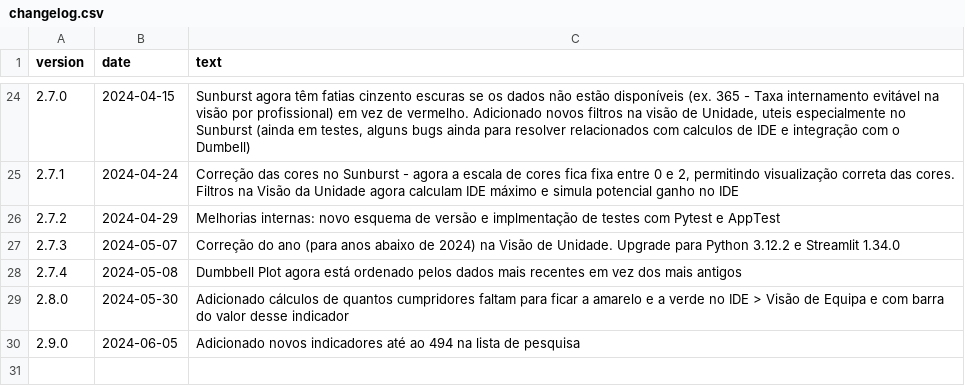
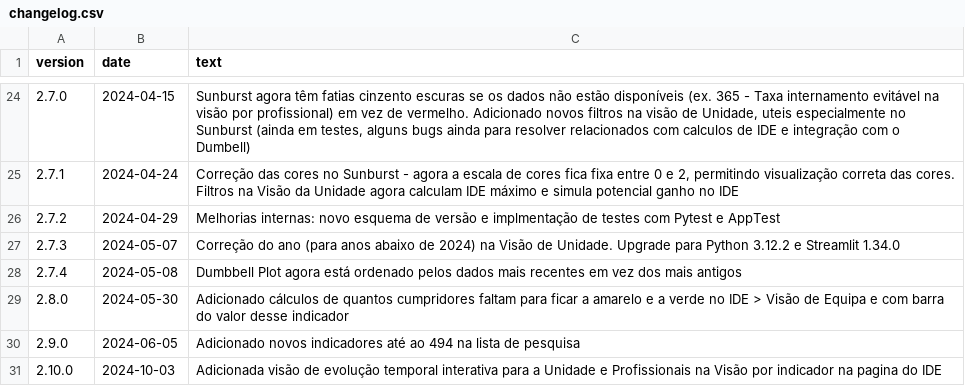
Before and after one commit to DiogoCarapito/mgfhub, a CSV file: content/changelog.csv, drawn as a sheet; only a part is shown, gaps mark what is left out.

```diff
--- a/content/changelog.csv
+++ b/content/changelog.csv
@@ -30 +30,2 @@ version,date,text
 2.9.0,2024-06-05,"Adicionado novos indicadores até ao 494 na lista de pesquisa"
+2.10.0,2024-10-03,"Adicionada visão de evolução temporal interativa para a Unidade e Profissionais na Visão por indicador na pagina do IDE"
```
Also changed, not shown: data/indicadores_sdm_complete.csv, 11 other files.
